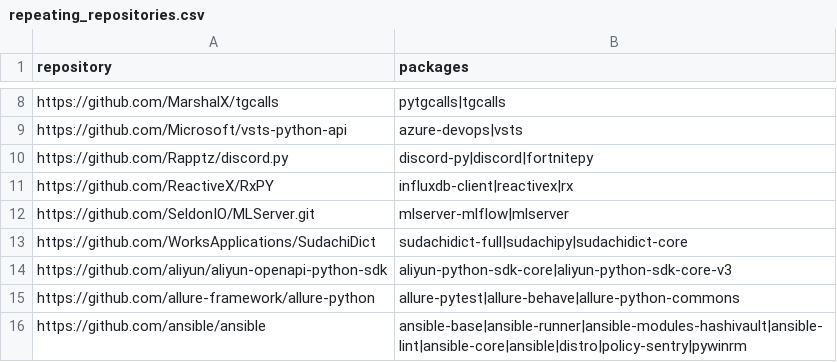
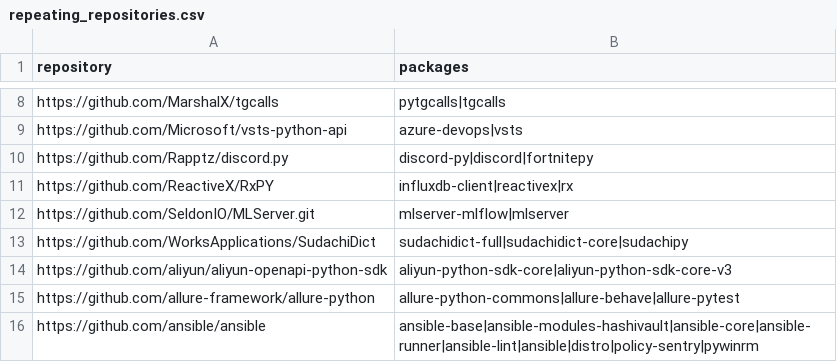
Before and after one commit to trickest/packages, a CSV file: pypi/repeating_repositories.csv, drawn as a sheet; only a part is shown, gaps mark what is left out; the diff covers the shown part only.

```diff
--- a/pypi/repeating_repositories.csv
+++ b/pypi/repeating_repositories.csv
@@ -12,5 +12,5 @@ https://github.com/ReactiveX/RxPY,influxdb-client|reactivex|rx
 https://github.com/SeldonIO/MLServer.git,mlserver-mlflow|mlserver
-https://github.com/WorksApplications/SudachiDict,sudachidict-full|sudachipy|sudachidict-core
+https://github.com/WorksApplications/SudachiDict,sudachidict-full|sudachidict-core|sudachipy
 https://github.com/aliyun/aliyun-openapi-python-sdk,aliyun-python-sdk-core|aliyun-python-sdk-core-v3
-https://github.com/allure-framework/allure-python,allure-pytest|allure-behave|allure-python-commons
-https://github.com/ansible/ansible,ansible-base|ansible-runner|ansible-modules-hashivault|ansible-lint|ansible-core|ansible|distro|policy-sentry|pywinrm
+https://github.com/allure-framework/allure-python,allure-python-commons|allure-behave|allure-pytest
+https://github.com/ansible/ansible,ansible-base|ansible-modules-hashivault|ansible-core|ansible-runner|ansible-lint|ansible|distro|policy-sentry|pywinrm
```
Also changed, not shown: 30 edited cells elsewhere in this file, pypi/broken_urls.csv, pypi/mismatching_package_repository.csv, 1 other file.
